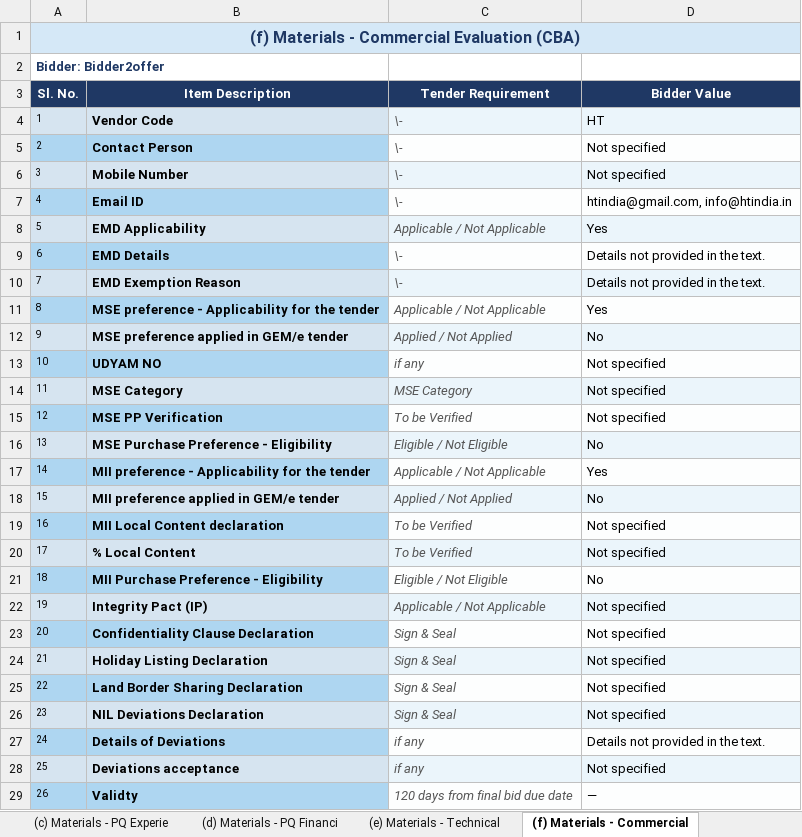
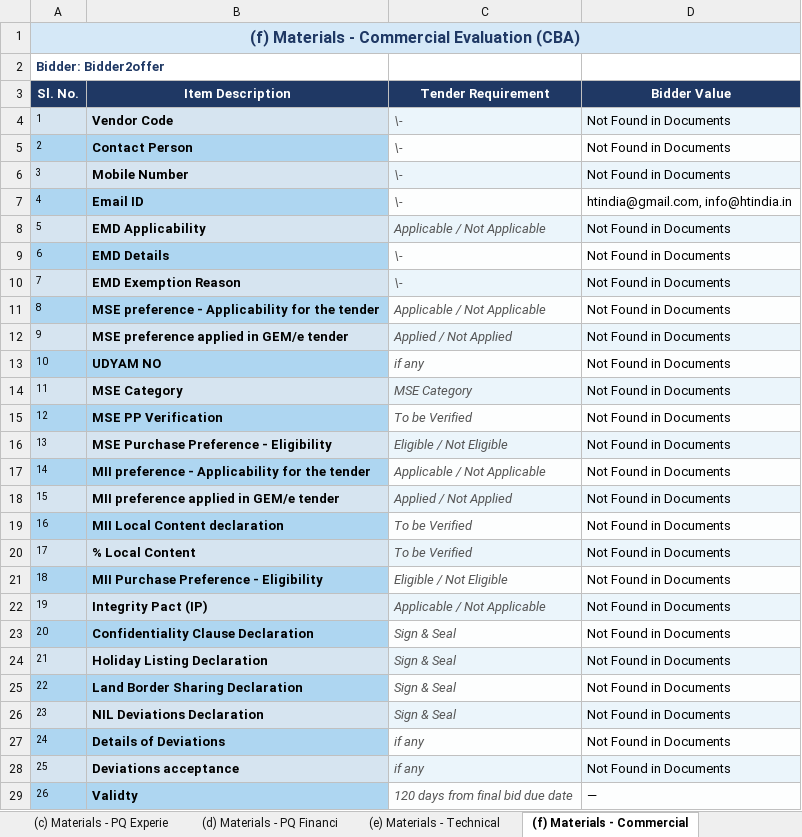
Before and after one commit to Pradeep20056/Ragbased-chat--system, an Excel workbook: Bidder2offerevaluation/Bidder2offer_evaluation.xlsx, sheet (f) Materials - Commercial, drawn as a sheet; only a part is shown; values as stored, in another font and other column widths than the file's, no borders; the diff covers the shown part only; the diff names each change by its address in the sheet, - before the commit and + after, or states it on an @@ line.

```diff
--- a/Bidder2offerevaluation/Bidder2offer_evaluation.xlsx (sheet (f) Materials - Commercial)
+++ b/Bidder2offerevaluation/Bidder2offer_evaluation.xlsx (sheet (f) Materials - Commercial)
-D4 (Bidder Value): HT
+D4 (Bidder Value): Not Found in Documents
-D5:D6 (Bidder Value): Not specified
+D5:D6 (Bidder Value): Not Found in Documents
-D8 (Bidder Value): Yes
+D8 (Bidder Value): Not Found in Documents
-D9:D10 (Bidder Value): Details not provided in the text.
+D9:D10 (Bidder Value): Not Found in Documents
-D11 (Bidder Value): Yes
+D11 (Bidder Value): Not Found in Documents
-D12 (Bidder Value): No
+D12 (Bidder Value): Not Found in Documents
-D13:D15 (Bidder Value): Not specified
+D13:D15 (Bidder Value): Not Found in Documents
-D16 (Bidder Value): No
+D16 (Bidder Value): Not Found in Documents
-D17 (Bidder Value): Yes
+D17 (Bidder Value): Not Found in Documents
-D18 (Bidder Value): No
+D18 (Bidder Value): Not Found in Documents
-D19:D20 (Bidder Value): Not specified
+D19:D20 (Bidder Value): Not Found in Documents
-D21 (Bidder Value): No
+D21 (Bidder Value): Not Found in Documents
-D22:D26 (Bidder Value): Not specified
+D22:D26 (Bidder Value): Not Found in Documents
-D27 (Bidder Value): Details not provided in the text.
+D27 (Bidder Value): Not Found in Documents
-D28 (Bidder Value): Not specified
+D28 (Bidder Value): Not Found in Documents
```
Also changed, not shown: 32 edited cells elsewhere in this sheet, sheet (b) PQC Fin. & Commercial, sheet (a) PQC Exp. & Technical E, sheet (c) Materials - PQ Experie, sheet (d) Materials - PQ Financi, sheet (e) Materials - Technical, 55 other files.
